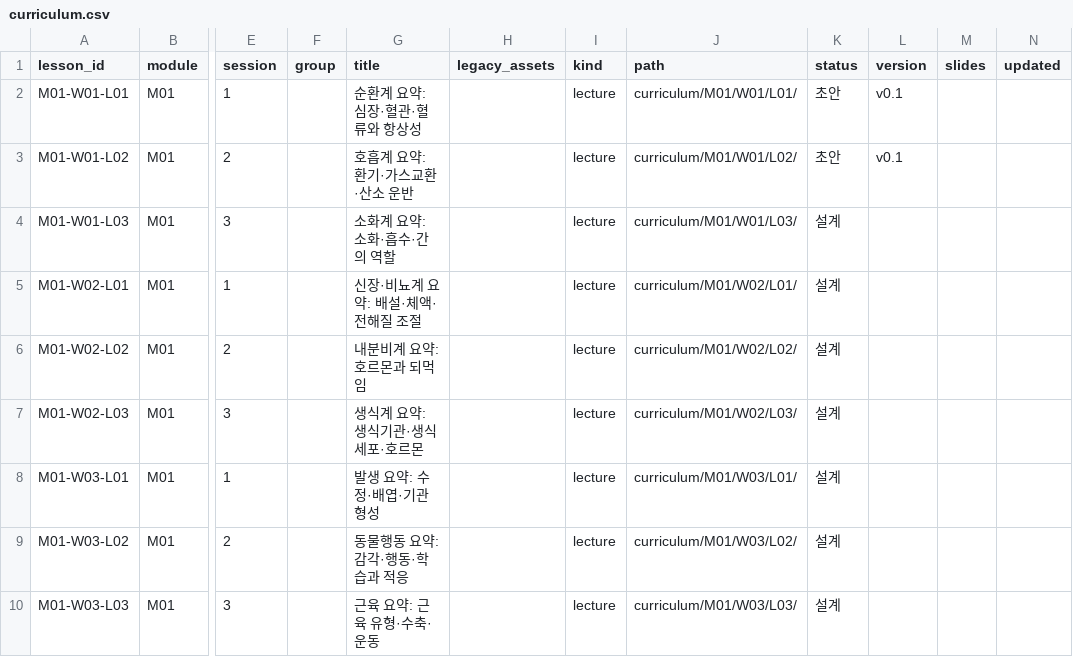
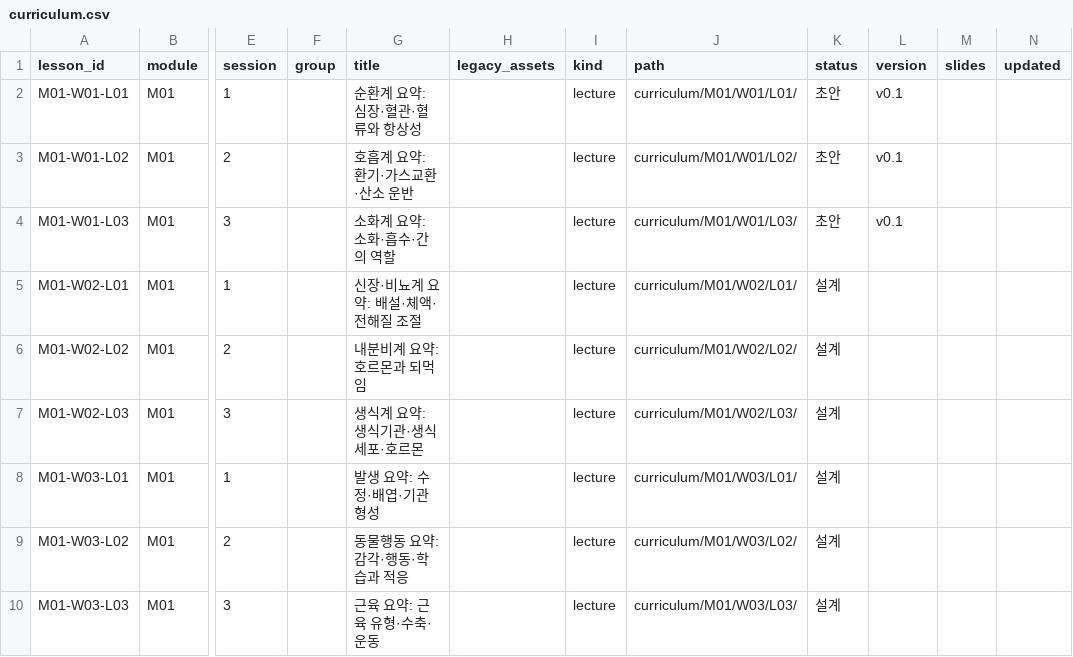
Before and after one commit to hoperiasd2/hoperiasd2.github.io, a CSV file: curriculum.csv, drawn as a sheet; only a part is shown, gaps mark what is left out; the diff names each change by its address in the sheet, - before the commit and + after, or states it on an @@ line.

```diff
--- a/curriculum.csv
+++ b/curriculum.csv
-K4 (status): 설계
+K4 (status): 초안
-L4 (version): (empty)
+L4 (version): v0.1
```
Also changed, not shown: 18 other files.
